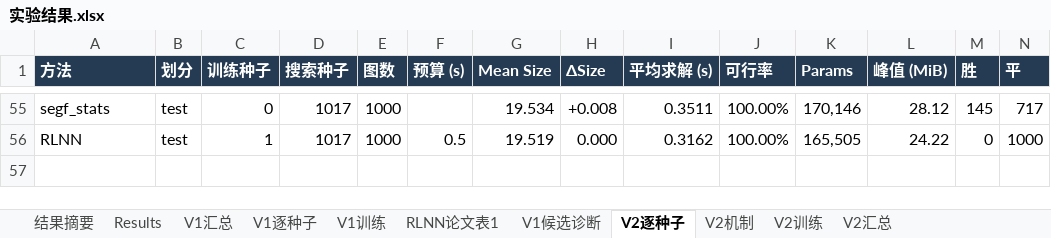
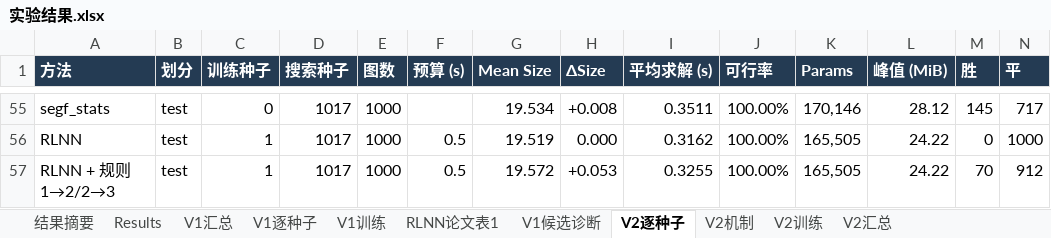
Before and after one commit to YuqiWang-code/RLNN_lab, an Excel workbook: docs/实验结果.xlsx, sheet V2逐种子, drawn as a sheet; only a part is shown, gaps mark what is left out; values as stored, in another font and other column widths than the file's, no borders; rows hold the shown columns only; the diff names each change by its address in the sheet, - before the commit and + after, or states it on an @@ line.

```diff
--- a/docs/实验结果.xlsx (sheet V2逐种子)
+++ b/docs/实验结果.xlsx (sheet V2逐种子)
+row 57: RLNN + 规则1→2/2→3 | test | 1 | 1017 | 1000 | 0.5 | 19.572 | +0.053 | 0.3255 | 100.00% | 165,505 | 24.22 | 70 | 912
```
Also changed, not shown: sheet V2汇总, 2 other files.
